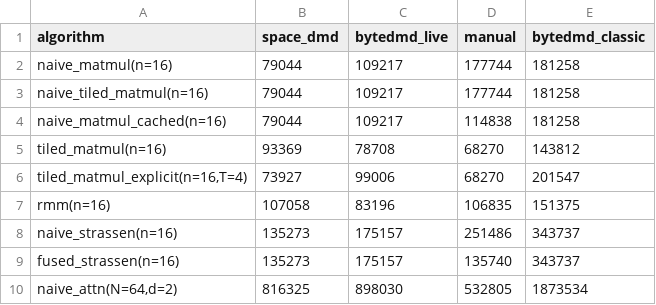
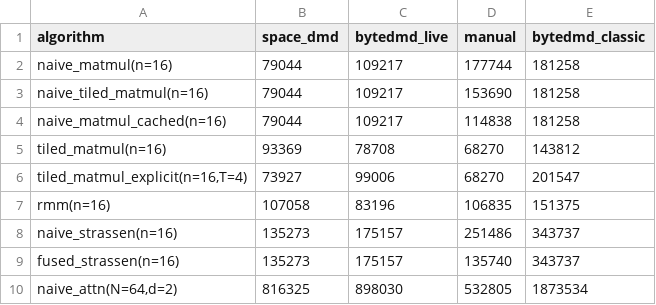
Before and after one commit to cybertronai/ByteDMD, a CSV file: experiments/grid/grid.csv, drawn as a sheet; only a part is shown.

```diff
--- a/experiments/grid/grid.csv
+++ b/experiments/grid/grid.csv
@@ -2,3 +2,3 @@ algorithm,space_dmd,bytedmd_live,manual,bytedmd_classic
 naive_matmul(n=16),79044,109217,177744,181258
-naive_tiled_matmul(n=16),79044,109217,177744,181258
+naive_tiled_matmul(n=16),79044,109217,153690,181258
 naive_matmul_cached(n=16),79044,109217,114838,181258
```
Also changed, not shown: 6 other files.
